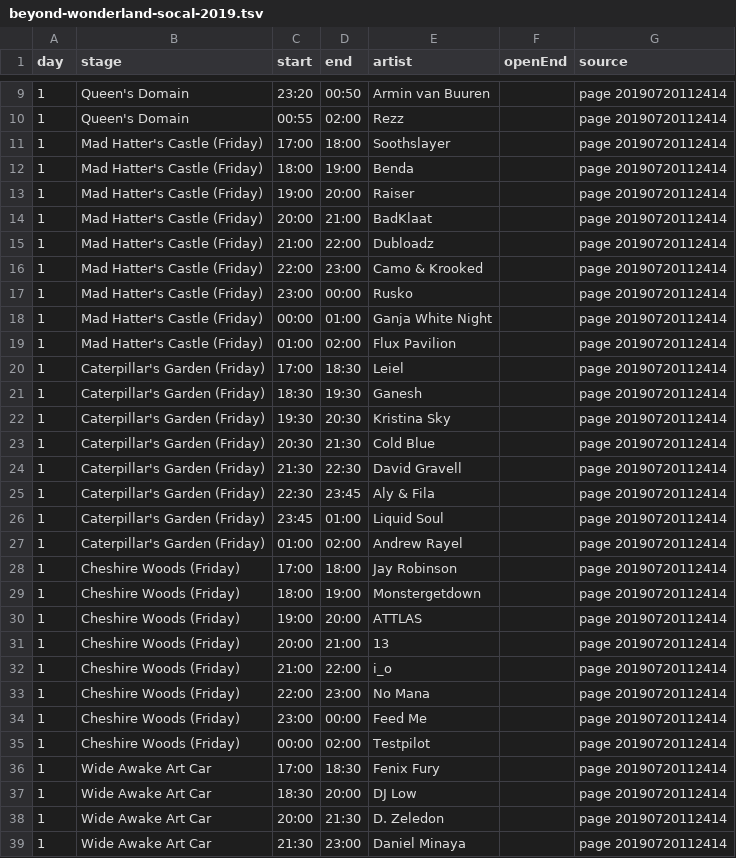
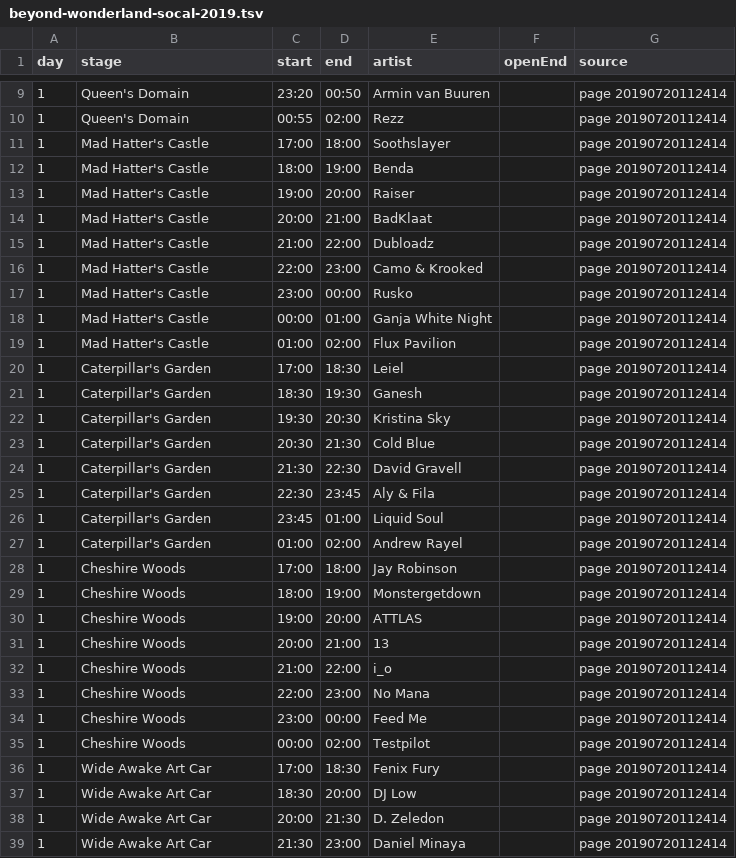
Before and after one commit to jakeoborn/Plursky, a TSV file: data/historical/sheets/beyond-wonderland-socal-2019.tsv, drawn as a sheet; only a part is shown, gaps mark what is left out; the diff covers the shown part only.

```diff
--- a/data/historical/sheets/beyond-wonderland-socal-2019.tsv
+++ b/data/historical/sheets/beyond-wonderland-socal-2019.tsv
@@ -10,27 +10,27 @@ day	stage	start	end	artist	openEnd	source
 1	Queen's Domain	00:55	02:00	Rezz		page 20190720112414
-1	Mad Hatter's Castle (Friday)	17:00	18:00	Soothslayer		page 20190720112414
-1	Mad Hatter's Castle (Friday)	18:00	19:00	Benda		page 20190720112414
-1	Mad Hatter's Castle (Friday)	19:00	20:00	Raiser		page 20190720112414
-1	Mad Hatter's Castle (Friday)	20:00	21:00	BadKlaat		page 20190720112414
-1	Mad Hatter's Castle (Friday)	21:00	22:00	Dubloadz		page 20190720112414
-1	Mad Hatter's Castle (Friday)	22:00	23:00	Camo & Krooked		page 20190720112414
-1	Mad Hatter's Castle (Friday)	23:00	00:00	Rusko		page 20190720112414
-1	Mad Hatter's Castle (Friday)	00:00	01:00	Ganja White Night		page 20190720112414
-1	Mad Hatter's Castle (Friday)	01:00	02:00	Flux Pavilion		page 20190720112414
-1	Caterpillar's Garden (Friday)	17:00	18:30	Leiel		page 20190720112414
-1	Caterpillar's Garden (Friday)	18:30	19:30	Ganesh		page 20190720112414
-1	Caterpillar's Garden (Friday)	19:30	20:30	Kristina Sky		page 20190720112414
-1	Caterpillar's Garden (Friday)	20:30	21:30	Cold Blue		page 20190720112414
-1	Caterpillar's Garden (Friday)	21:30	22:30	David Gravell		page 20190720112414
-1	Caterpillar's Garden (Friday)	22:30	23:45	Aly & Fila		page 20190720112414
-1	Caterpillar's Garden (Friday)	23:45	01:00	Liquid Soul		page 20190720112414
-1	Caterpillar's Garden (Friday)	01:00	02:00	Andrew Rayel		page 20190720112414
-1	Cheshire Woods (Friday)	17:00	18:00	Jay Robinson		page 20190720112414
-1	Cheshire Woods (Friday)	18:00	19:00	Monstergetdown		page 20190720112414
-1	Cheshire Woods (Friday)	19:00	20:00	ATTLAS		page 20190720112414
-1	Cheshire Woods (Friday)	20:00	21:00	13		page 20190720112414
-1	Cheshire Woods (Friday)	21:00	22:00	i_o		page 20190720112414
-1	Cheshire Woods (Friday)	22:00	23:00	No Mana		page 20190720112414
-1	Cheshire Woods (Friday)	23:00	00:00	Feed Me		page 20190720112414
-1	Cheshire Woods (Friday)	00:00	02:00	Testpilot		page 20190720112414
+1	Mad Hatter's Castle	17:00	18:00	Soothslayer		page 20190720112414
+1	Mad Hatter's Castle	18:00	19:00	Benda		page 20190720112414
+1	Mad Hatter's Castle	19:00	20:00	Raiser		page 20190720112414
+1	Mad Hatter's Castle	20:00	21:00	BadKlaat		page 20190720112414
+1	Mad Hatter's Castle	21:00	22:00	Dubloadz		page 20190720112414
+1	Mad Hatter's Castle	22:00	23:00	Camo & Krooked		page 20190720112414
+1	Mad Hatter's Castle	23:00	00:00	Rusko		page 20190720112414
+1	Mad Hatter's Castle	00:00	01:00	Ganja White Night		page 20190720112414
+1	Mad Hatter's Castle	01:00	02:00	Flux Pavilion		page 20190720112414
+1	Caterpillar's Garden	17:00	18:30	Leiel		page 20190720112414
+1	Caterpillar's Garden	18:30	19:30	Ganesh		page 20190720112414
+1	Caterpillar's Garden	19:30	20:30	Kristina Sky		page 20190720112414
+1	Caterpillar's Garden	20:30	21:30	Cold Blue		page 20190720112414
+1	Caterpillar's Garden	21:30	22:30	David Gravell		page 20190720112414
+1	Caterpillar's Garden	22:30	23:45	Aly & Fila		page 20190720112414
+1	Caterpillar's Garden	23:45	01:00	Liquid Soul		page 20190720112414
+1	Caterpillar's Garden	01:00	02:00	Andrew Rayel		page 20190720112414
+1	Cheshire Woods	17:00	18:00	Jay Robinson		page 20190720112414
+1	Cheshire Woods	18:00	19:00	Monstergetdown		page 20190720112414
+1	Cheshire Woods	19:00	20:00	ATTLAS		page 20190720112414
+1	Cheshire Woods	20:00	21:00	13		page 20190720112414
+1	Cheshire Woods	21:00	22:00	i_o		page 20190720112414
+1	Cheshire Woods	22:00	23:00	No Mana		page 20190720112414
+1	Cheshire Woods	23:00	00:00	Feed Me		page 20190720112414
+1	Cheshire Woods	00:00	02:00	Testpilot		page 20190720112414
 1	Wide Awake Art Car	17:00	18:30	Fenix Fury		page 20190720112414
```
Also changed, not shown: 25 edited cells elsewhere in this file, 55 other files.
